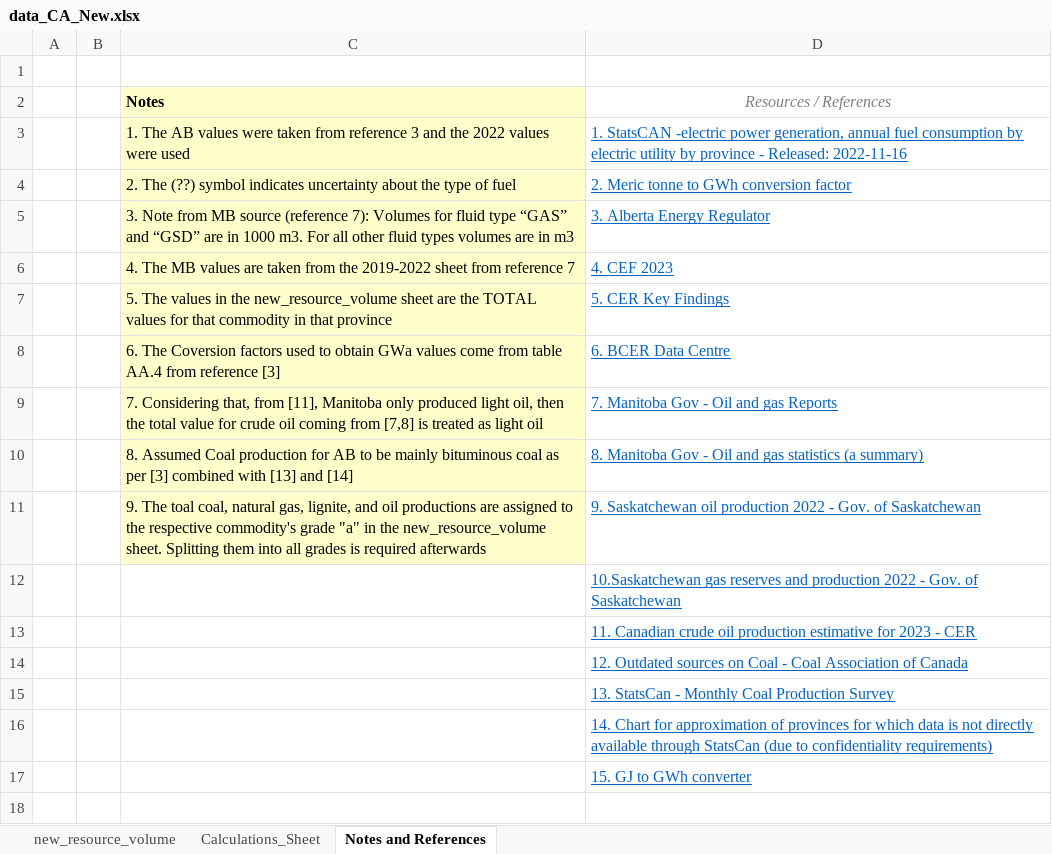
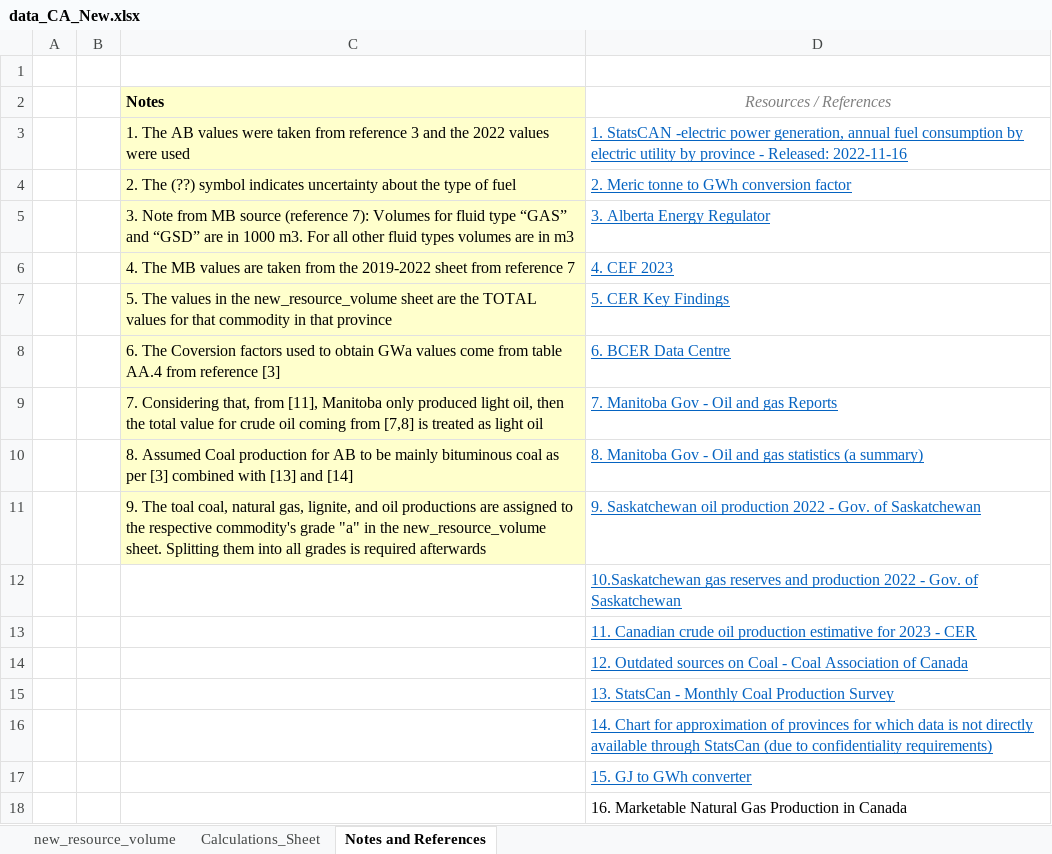
Before and after one commit to awais307/message-ix-canada, an Excel workbook: data/data_CA_New.xlsx, sheet Notes and References, drawn as a sheet; values as stored, in another font and other column widths than the file's, no borders; the diff names each change by its address in the sheet, - before the commit and + after, or states it on an @@ line.

Commit message:
Updating Values for Coal and Natural Gas
* Updated the new provincial values for coal using NRCAN data from 2021
* Updated the Natural gas values for the provinces using CER data from
  2022
* More explanations and context on these changes are detailed here: https://gitlab.com/sesit/message-ix/-/issues/21

```diff
--- a/data/data_CA_New.xlsx (sheet Notes and References)
+++ b/data/data_CA_New.xlsx (sheet Notes and References)
+row 18:  |  |  | 16. Marketable Natural Gas Production in Canada
```
Also changed, not shown: sheet Calculations_Sheet, sheet new_resource_volume, formulas that keep their value, 4 other files.
